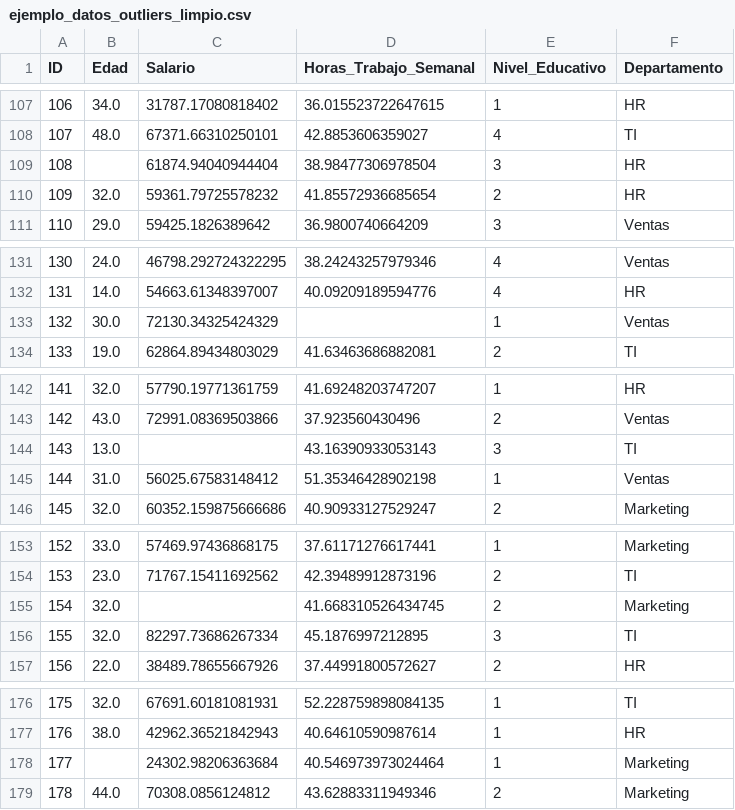
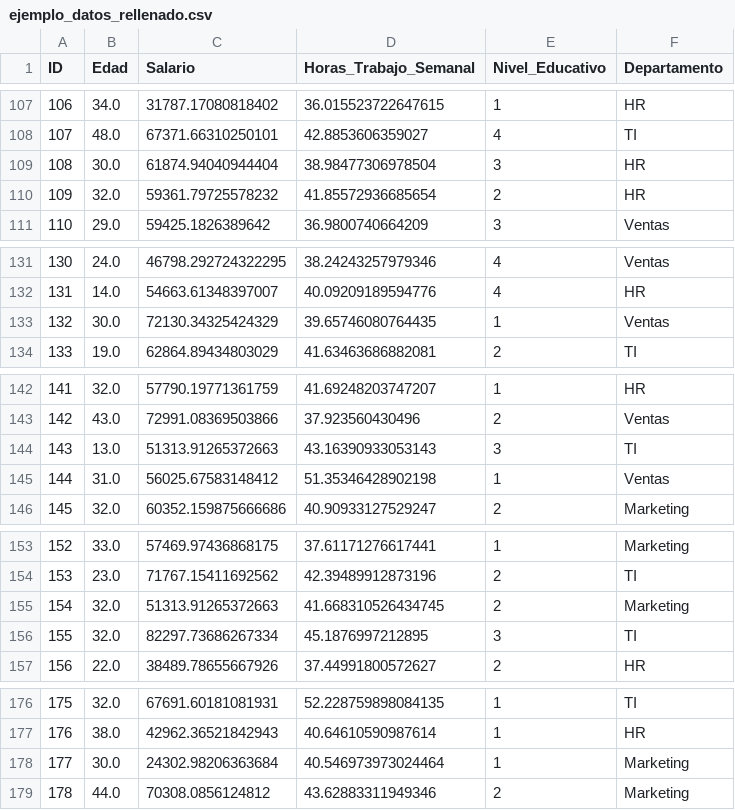
Before and after one commit to vanemn/datascience25, a CSV file: mod3/practica_6/salidas/ejemplo_datos_rellenado.csv (was mod3/practica_cuartil/salidas/ejemplo_datos_outliers_limpio.csv), drawn as a sheet; only a part is shown, gaps mark what is left out; the diff covers the shown part only.

```diff
--- a/mod3/practica_cuartil/salidas/ejemplo_datos_outliers_limpio.csv
+++ b/mod3/practica_6/salidas/ejemplo_datos_rellenado.csv
@@ -108,3 +108,3 @@ ID,Edad,Salario,Horas_Trabajo_Semanal,Nivel_Educativo,Departamento
 107,48.0,67371.66310250101,42.8853606359027,4,TI
-108,,61874.94040944404,38.98477306978504,3,HR
+108,30.0,61874.94040944404,38.98477306978504,3,HR
 109,32.0,59361.79725578232,41.85572936685654,2,HR
@@ -132,3 +132,3 @@ ID,Edad,Salario,Horas_Trabajo_Semanal,Nivel_Educativo,Departamento
 131,14.0,54663.61348397007,40.09209189594776,4,HR
-132,30.0,72130.34325424329,,1,Ventas
+132,30.0,72130.34325424329,39.65746080764435,1,Ventas
 133,19.0,62864.89434803029,41.63463686882081,2,TI
@@ -143,3 +143,3 @@ ID,Edad,Salario,Horas_Trabajo_Semanal,Nivel_Educativo,Departamento
 142,43.0,72991.08369503866,37.923560430496,2,Ventas
-143,13.0,,43.16390933053143,3,TI
+143,13.0,51313.91265372663,43.16390933053143,3,TI
 144,31.0,56025.67583148412,51.35346428902198,1,Ventas
@@ -154,3 +154,3 @@ ID,Edad,Salario,Horas_Trabajo_Semanal,Nivel_Educativo,Departamento
 153,23.0,71767.15411692562,42.39489912873196,2,TI
-154,32.0,,41.668310526434745,2,Marketing
+154,32.0,51313.91265372663,41.668310526434745,2,Marketing
 155,32.0,82297.73686267334,45.1876997212895,3,TI
@@ -177,3 +177,3 @@ ID,Edad,Salario,Horas_Trabajo_Semanal,Nivel_Educativo,Departamento
 176,38.0,42962.36521842943,40.64610590987614,1,HR
-177,,24302.98206363684,40.546973973024464,1,Marketing
+177,30.0,24302.98206363684,40.546973973024464,1,Marketing
 178,44.0,70308.0856124812,43.62883311949346,2,Marketing
```
Also changed, not shown: 5 removed rows and 13 edited cells elsewhere in this file, 22 other files.
